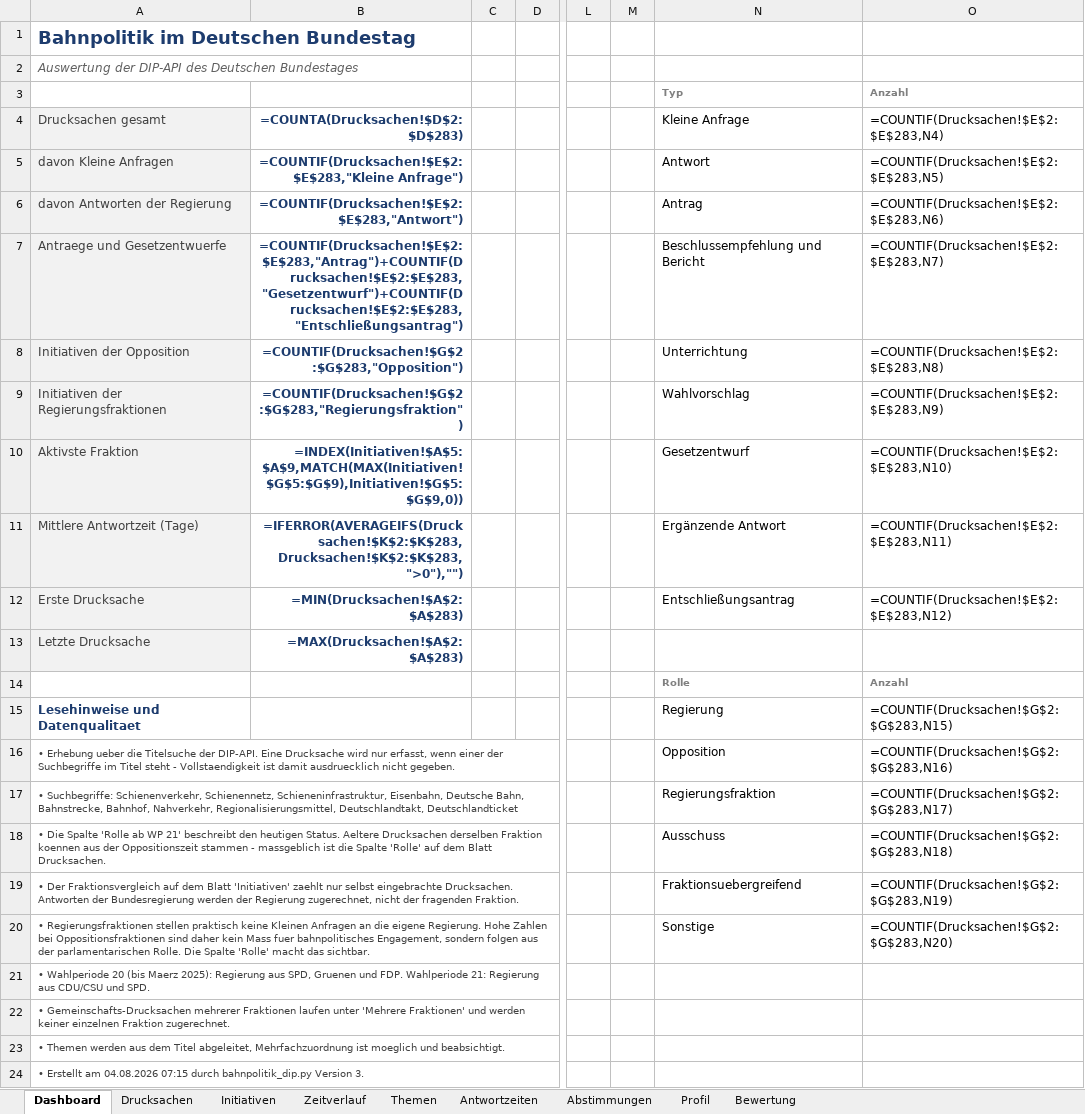
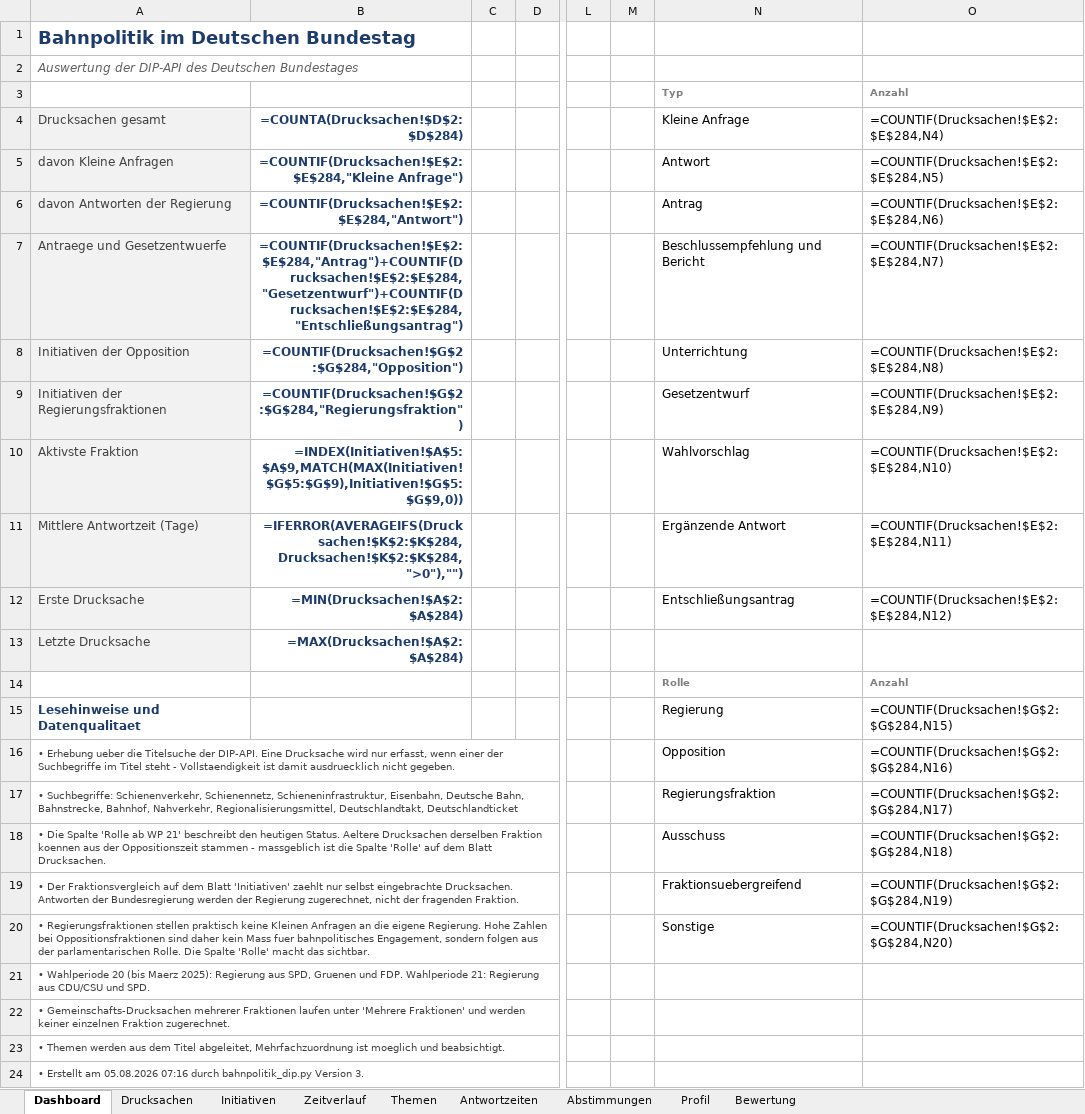
Before and after one commit to Penetrationpasi-hub/DIP-API, an Excel workbook: bahnpolitik_gesamt.xlsx, sheet Dashboard, drawn as a sheet; only a part is shown, gaps mark what is left out; values as stored, in another font and other column widths than the file's, no borders; formulas without a stored value are shown as written; charts and pictures not drawn; the diff names each change by its address in the sheet, - before the commit and + after, or states it on an @@ line.

```diff
--- a/bahnpolitik_gesamt.xlsx (sheet Dashboard)
+++ b/bahnpolitik_gesamt.xlsx (sheet Dashboard)
-B4: =COUNTA(Drucksachen!$D$2:$D$283)
+B4: =COUNTA(Drucksachen!$D$2:$D$284)
-O4: =COUNTIF(Drucksachen!$E$2:$E$283,N4)
+O4: =COUNTIF(Drucksachen!$E$2:$E$284,N4)
-B5 (=COUNTA(Drucksachen!$D$2:$D$284)): =COUNTIF(Drucksachen!$E$2:$E$283,"Kleine Anfrage")
+B5 (=COUNTA(Drucksachen!$D$2:$D$284)): =COUNTIF(Drucksachen!$E$2:$E$284,"Kleine Anfrage")
-O5: =COUNTIF(Drucksachen!$E$2:$E$283,N5)
+O5: =COUNTIF(Drucksachen!$E$2:$E$284,N5)
-B6 (=COUNTA(Drucksachen!$D$2:$D$284)): =COUNTIF(Drucksachen!$E$2:$E$283,"Antwort")
+B6 (=COUNTA(Drucksachen!$D$2:$D$284)): =COUNTIF(Drucksachen!$E$2:$E$284,"Antwort")
-O6: =COUNTIF(Drucksachen!$E$2:$E$283,N6)
+O6: =COUNTIF(Drucksachen!$E$2:$E$284,N6)
-B7 (=COUNTA(Drucksachen!$D$2:$D$284)): =COUNTIF(Drucksachen!$E$2:$E$283,"Antrag")+COUNTIF(Drucksachen!$E$2:$E$283,"Gesetzentwurf")+COUNTIF(Drucksachen!$E$2:$E$283,"Entschließungsantrag")
+B7 (=COUNTA(Drucksachen!$D$2:$D$284)): =COUNTIF(Drucksachen!$E$2:$E$284,"Antrag")+COUNTIF(Drucksachen!$E$2:$E$284,"Gesetzentwurf")+COUNTIF(Drucksachen!$E$2:$E$284,"Entschließungsantrag")
-O7: =COUNTIF(Drucksachen!$E$2:$E$283,N7)
+O7: =COUNTIF(Drucksachen!$E$2:$E$284,N7)
-B8 (=COUNTA(Drucksachen!$D$2:$D$284)): =COUNTIF(Drucksachen!$G$2:$G$283,"Opposition")
+B8 (=COUNTA(Drucksachen!$D$2:$D$284)): =COUNTIF(Drucksachen!$G$2:$G$284,"Opposition")
-O8: =COUNTIF(Drucksachen!$E$2:$E$283,N8)
+O8: =COUNTIF(Drucksachen!$E$2:$E$284,N8)
-B9 (=COUNTA(Drucksachen!$D$2:$D$284)): =COUNTIF(Drucksachen!$G$2:$G$283,"Regierungsfraktion")
+B9 (=COUNTA(Drucksachen!$D$2:$D$284)): =COUNTIF(Drucksachen!$G$2:$G$284,"Regierungsfraktion")
-N9 (Kleine Anfrage): Wahlvorschlag
+N9 (Kleine Anfrage): Gesetzentwurf
-O9: =COUNTIF(Drucksachen!$E$2:$E$283,N9)
+O9: =COUNTIF(Drucksachen!$E$2:$E$284,N9)
-N10 (Kleine Anfrage): Gesetzentwurf
+N10 (Kleine Anfrage): Wahlvorschlag
-O10: =COUNTIF(Drucksachen!$E$2:$E$283,N10)
+O10: =COUNTIF(Drucksachen!$E$2:$E$284,N10)
-B11 (=COUNTA(Drucksachen!$D$2:$D$284)): =IFERROR(AVERAGEIFS(Drucksachen!$K$2:$K$283,Drucksachen!$K$2:$K$283,">0"),"")
+B11 (=COUNTA(Drucksachen!$D$2:$D$284)): =IFERROR(AVERAGEIFS(Drucksachen!$K$2:$K$284,Drucksachen!$K$2:$K$284,">0"),"")
-O11: =COUNTIF(Drucksachen!$E$2:$E$283,N11)
+O11: =COUNTIF(Drucksachen!$E$2:$E$284,N11)
-B12 (=COUNTA(Drucksachen!$D$2:$D$284)): =MIN(Drucksachen!$A$2:$A$283)
+B12 (=COUNTA(Drucksachen!$D$2:$D$284)): =MIN(Drucksachen!$A$2:$A$284)
-O12: =COUNTIF(Drucksachen!$E$2:$E$283,N12)
+O12: =COUNTIF(Drucksachen!$E$2:$E$284,N12)
-B13 (=COUNTA(Drucksachen!$D$2:$D$284)): =MAX(Drucksachen!$A$2:$A$283)
+B13 (=COUNTA(Drucksachen!$D$2:$D$284)): =MAX(Drucksachen!$A$2:$A$284)
-O15: =COUNTIF(Drucksachen!$G$2:$G$283,N15)
+O15: =COUNTIF(Drucksachen!$G$2:$G$284,N15)
-O16: =COUNTIF(Drucksachen!$G$2:$G$283,N16)
+O16: =COUNTIF(Drucksachen!$G$2:$G$284,N16)
-O17: =COUNTIF(Drucksachen!$G$2:$G$283,N17)
+O17: =COUNTIF(Drucksachen!$G$2:$G$284,N17)
-O18: =COUNTIF(Drucksachen!$G$2:$G$283,N18)
+O18: =COUNTIF(Drucksachen!$G$2:$G$284,N18)
-O19: =COUNTIF(Drucksachen!$G$2:$G$283,N19)
+O19: =COUNTIF(Drucksachen!$G$2:$G$284,N19)
-O20: =COUNTIF(Drucksachen!$G$2:$G$283,N20)
+O20: =COUNTIF(Drucksachen!$G$2:$G$284,N20)
-A24 (Drucksachen gesamt): …Erstellt am 04.08.2026 07:15 durch bahnpolitik_dip.py…
+A24 (Drucksachen gesamt): …Erstellt am 05.08.2026 07:16 durch bahnpolitik_dip.py…
```
Also changed, not shown: sheet Drucksachen, sheet Themen, sheet Zeitverlauf, sheet Antwortzeiten, sheet Initiativen, sheet Bewertung, 1 more sheet, hidden cells, 1 other file.
